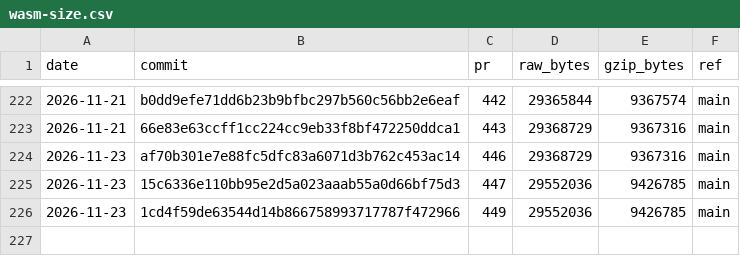
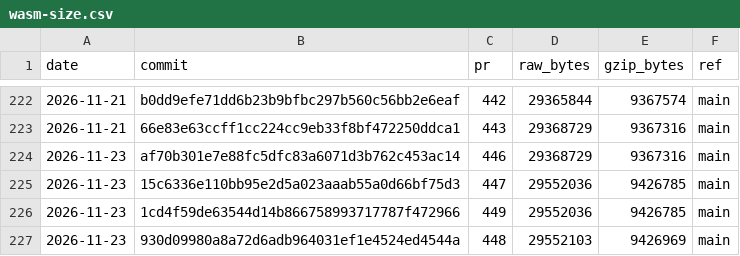
Before and after one commit to curvyo/curvyo, a CSV file: wasm-size.csv, drawn as a sheet; only a part is shown, gaps mark what is left out; the diff names each change by its address in the sheet, - before the commit and + after, or states it on an @@ line.

```diff
--- a/wasm-size.csv
+++ b/wasm-size.csv
+row 227: 2026-11-23 | 930d09980a8a72d6adb964031ef1e4524ed4544a | 448 | 29552103 | 9426969 | main
```
Also changed, not shown: 2 other files.
